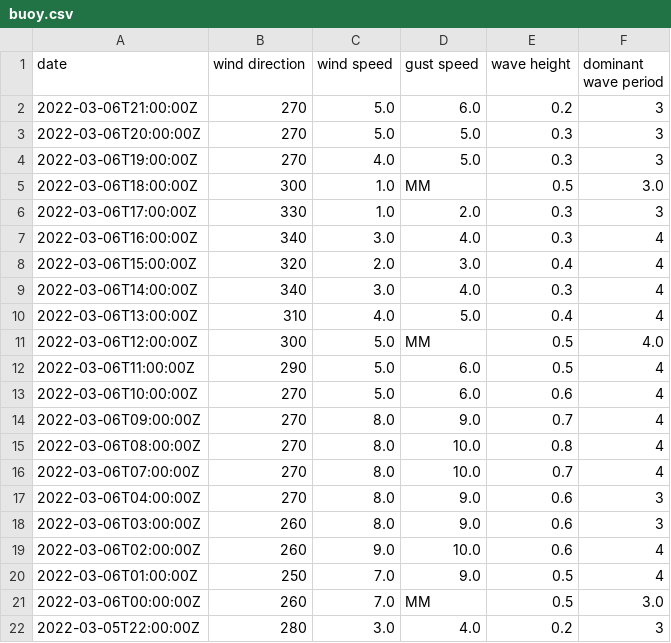
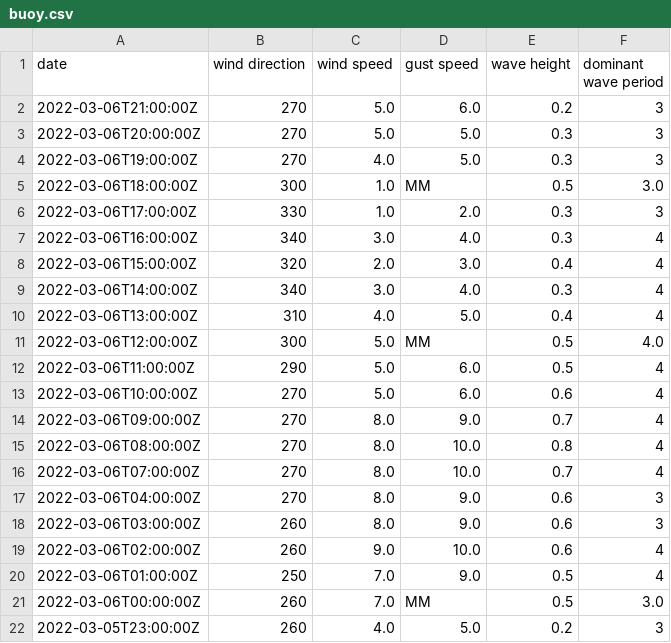
Before and after one commit to cyberdelia/halibut-bank, a CSV file: buoy.csv, drawn as a sheet.

Commit message:
Flat: latest data (2022-03-06T23:42:46.728Z) {   "date": "2022-03-06T23:42:46.728Z",   "files": [     {       "name": "buoy.csv",       "deltaBytes": 0,       "source": "https://www.ndbc.noaa.gov/data/realtime2/46146.txt"     },     {       "name": "buoy.tsv",       "deltaBytes": 0,       "source": "https://www.ndbc.noaa.gov/data/realtime2/46146.txt"     }   ] }

```diff
--- a/buoy.csv
+++ b/buoy.csv
@@ -21,2 +21,2 @@ date,wind direction,wind speed,gust speed,wave height,dominant wave period
 2022-03-06T00:00:00Z,260,7.0,MM,0.5,3.0
-2022-03-05T22:00:00Z,280,3.0,4.0,0.2,3
+2022-03-05T23:00:00Z,260,4.0,5.0,0.2,3
```
Also changed, not shown: buoy.tsv.
